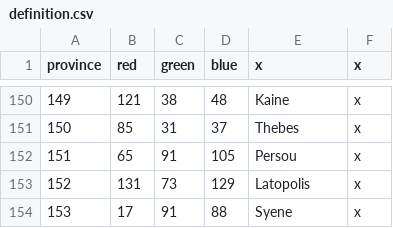
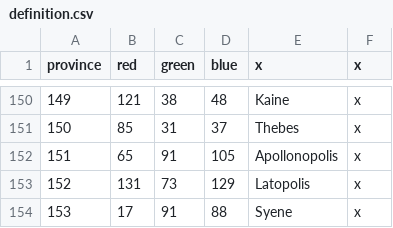
Before and after one commit to tannerflick4/Diadochi-Kings-Revival, a CSV file: DK Map Work/map/definition.csv, drawn as a sheet; only a part is shown, gaps mark what is left out; the diff covers the shown part only.

Commit message:
Added the rest of the Egyptian provinces.

```diff
--- a/DK Map Work/map/definition.csv
+++ b/DK Map Work/map/definition.csv
@@ -151,3 +151,3 @@ province;red;green;blue;x;x
 150;85;31;37;Thebes;x
-151;65;91;105;Persou;x
+151;65;91;105;Apollonopolis;x
 152;131;73;129;Latopolis;x
```
Also changed, not shown: 8 added rows and 1 removed row elsewhere in this file, 2 other files.
